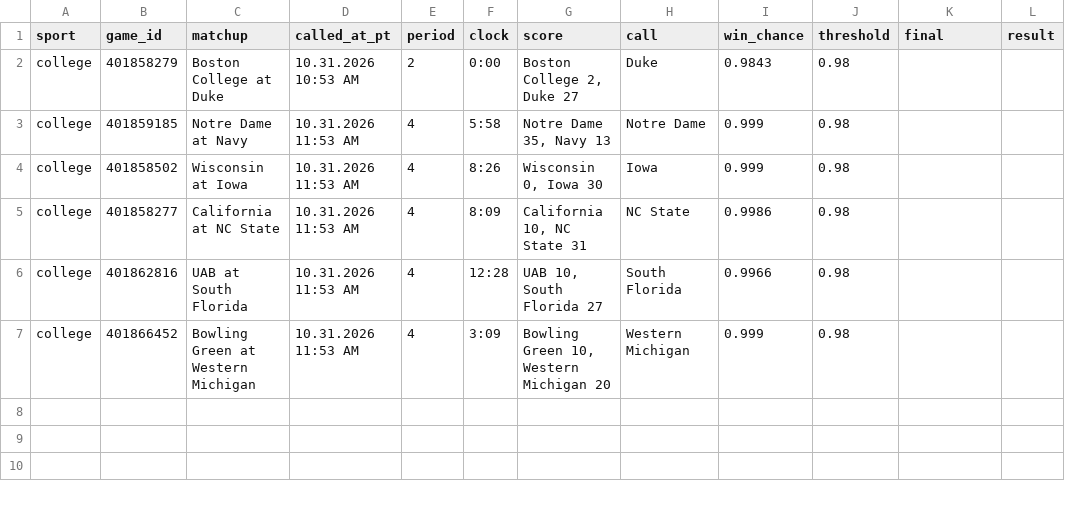
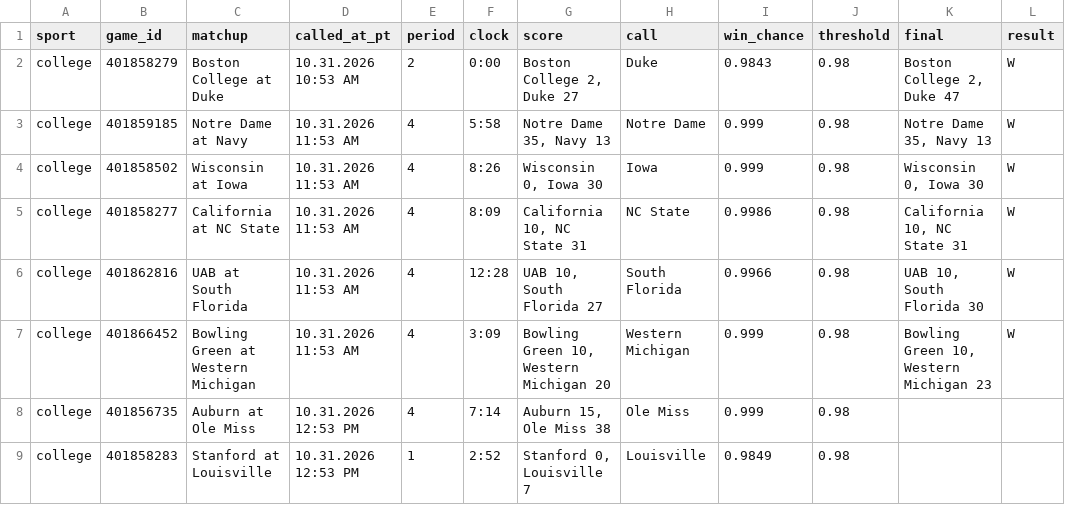
Before and after one commit to stardust1327/sports-engines, a CSV file: results/live_calls_2026-10-31.csv, drawn as a sheet.

```diff
--- a/results/live_calls_2026-10-31.csv
+++ b/results/live_calls_2026-10-31.csv
@@ -1,7 +1,9 @@
 sport,game_id,matchup,called_at_pt,period,clock,score,call,win_chance,threshold,final,result
-college,401858279,Boston College at Duke,10.31.2026 10:53 AM,2,0:00,"Boston College 2, Duke 27",Duke,0.9843,0.98,,
-college,401859185,Notre Dame at Navy,10.31.2026 11:53 AM,4,5:58,"Notre Dame 35, Navy 13",Notre Dame,0.999,0.98,,
-college,401858502,Wisconsin at Iowa,10.31.2026 11:53 AM,4,8:26,"Wisconsin 0, Iowa 30",Iowa,0.999,0.98,,
-college,401858277,California at NC State,10.31.2026 11:53 AM,4,8:09,"California 10, NC State 31",NC State,0.9986,0.98,,
-college,401862816,UAB at South Florida,10.31.2026 11:53 AM,4,12:28,"UAB 10, South Florida 27",South Florida,0.9966,0.98,,
-college,401866452,Bowling Green at Western Michigan,10.31.2026 11:53 AM,4,3:09,"Bowling Green 10, Western Michigan 20",Western Michigan,0.999,0.98,,
+college,401858279,Boston College at Duke,10.31.2026 10:53 AM,2,0:00,"Boston College 2, Duke 27",Duke,0.9843,0.98,"Boston College 2, Duke 47",W
+college,401859185,Notre Dame at Navy,10.31.2026 11:53 AM,4,5:58,"Notre Dame 35, Navy 13",Notre Dame,0.999,0.98,"Notre Dame 35, Navy 13",W
+college,401858502,Wisconsin at Iowa,10.31.2026 11:53 AM,4,8:26,"Wisconsin 0, Iowa 30",Iowa,0.999,0.98,"Wisconsin 0, Iowa 30",W
+college,401858277,California at NC State,10.31.2026 11:53 AM,4,8:09,"California 10, NC State 31",NC State,0.9986,0.98,"California 10, NC State 31",W
+college,401862816,UAB at South Florida,10.31.2026 11:53 AM,4,12:28,"UAB 10, South Florida 27",South Florida,0.9966,0.98,"UAB 10, South Florida 30",W
+college,401866452,Bowling Green at Western Michigan,10.31.2026 11:53 AM,4,3:09,"Bowling Green 10, Western Michigan 20",Western Michigan,0.999,0.98,"Bowling Green 10, Western Michigan 23",W
+college,401856735,Auburn at Ole Miss,10.31.2026 12:53 PM,4,7:14,"Auburn 15, Ole Miss 38",Ole Miss,0.999,0.98,,
+college,401858283,Stanford at Louisville,10.31.2026 12:53 PM,1,2:52,"Stanford 0, Louisville 7",Louisville,0.9849,0.98,,
```
